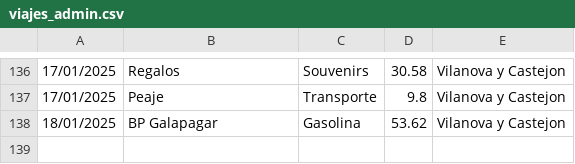
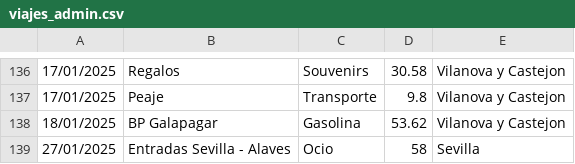
Before and after one commit to IAmTheMister/gastosKivy, a CSV file: admin/viajes_admin.csv, drawn as a sheet; only a part is shown, gaps mark what is left out; the diff names each change by its address in the sheet, - before the commit and + after, or states it on an @@ line.

```diff
--- a/admin/viajes_admin.csv
+++ b/admin/viajes_admin.csv
+row 139: 27/01/2025 | Entradas Sevilla - Alaves | Ocio | 58 | Sevilla
```
Also changed, not shown: admin/gastos_admin.csv.
